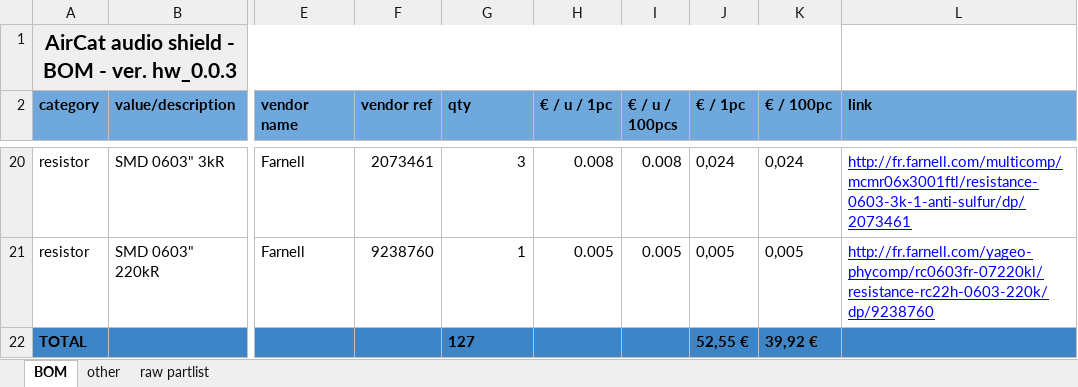
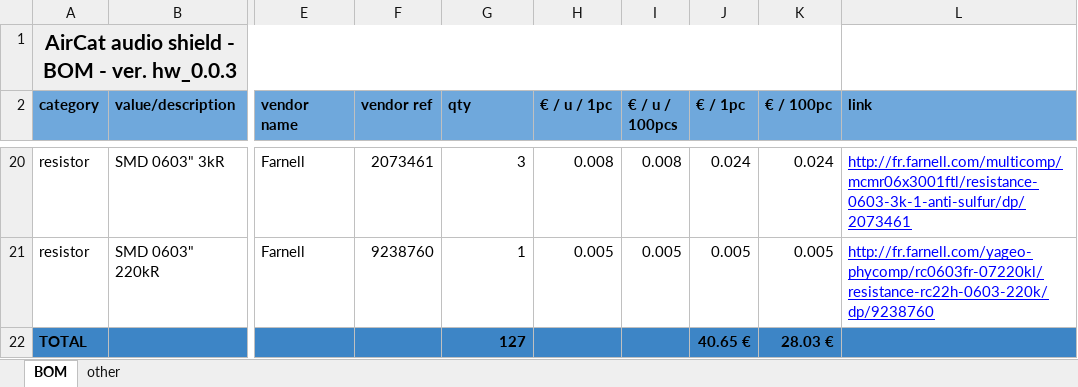
Before and after one commit to Sparod/AirCat-A10, an Excel workbook: hardware/eagle/bom.xlsx, sheet BOM, drawn as a sheet; only a part is shown, gaps mark what is left out; values as stored, in another font and other column widths than the file's, no borders; charts and pictures and table styles not drawn; the diff covers the shown part only; the diff names each change by its address in the sheet, - before the commit and + after, or states it on an @@ line.

```diff
--- a/hardware/eagle/bom.xlsx (sheet BOM)
+++ b/hardware/eagle/bom.xlsx (sheet BOM)
-sheet tab: raw partlist
-J20 (€ / 1pc): 0,024
+J20 (€ / 1pc): 0.024
-K20 (€ / 100pc): 0,024
+K20 (€ / 100pc): 0.024
-J21 (€ / 1pc): 0,005
+J21 (€ / 1pc): 0.005
-K21 (€ / 100pc): 0,005
+K21 (€ / 100pc): 0.005
-G22 alignment: left
+G22 alignment: right
-J22 (€ / 1pc): 52,55 €
+J22 (€ / 1pc): 40.65 €
-K22 (€ / 100pc): 39,92 €
+K22 (€ / 100pc): 28.03 €
```
Also changed, not shown: 10 added rows, 10 removed rows and 14 edited cells elsewhere in this sheet, charts or pictures.
